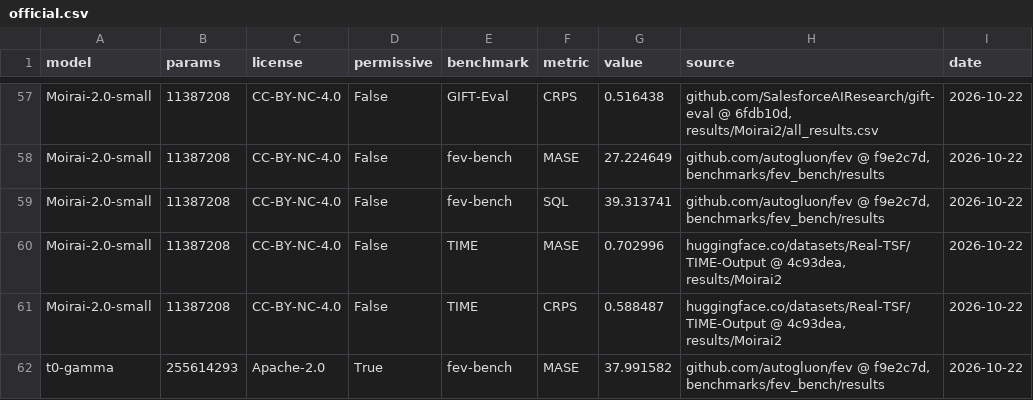
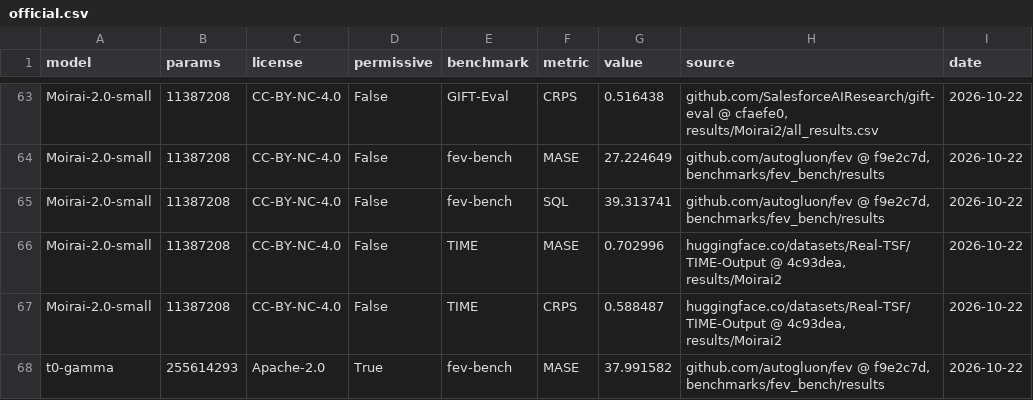
Before and after one commit to tncrd/hirondel, a CSV file: showcase/data/official.csv, drawn as a sheet; only a part is shown, gaps mark what is left out; addresses are those after the commit; the diff covers the shown part only; the diff names each change by its address in the sheet, - before the commit and + after, or states it on an @@ line.

Commit message:
Official figure on the current GIFT-Eval results (gift-eval cfaefe0, 2026-10-23): Timestral added; head sentence re-checked on every GIFT-Eval entry; Seasonal_Naive folder of recent clones read

```diff
--- a/showcase/data/official.csv
+++ b/showcase/data/official.csv
-H63 (source): github.com/SalesforceAIResearch/gift-eval @ 6fdb10d, results/Moirai2/all_results.csv
+H63 (source): github.com/SalesforceAIResearch/gift-eval @ cfaefe0, results/Moirai2/all_results.csv
```
Also changed, not shown: 6 added rows and 15 edited cells elsewhere in this file, showcase/data/univariate.csv, 14 other files.
